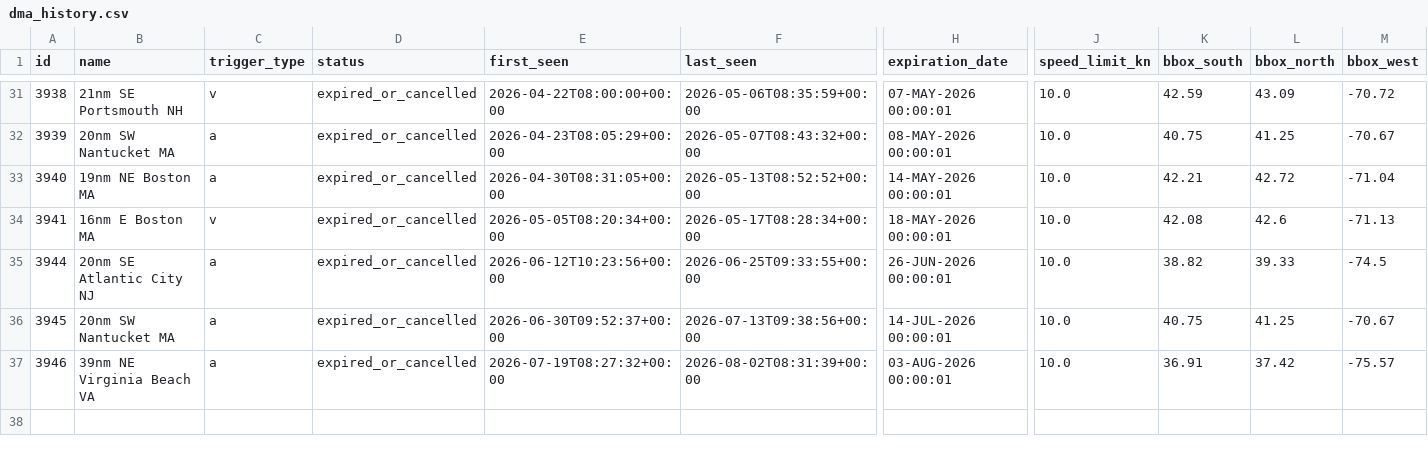
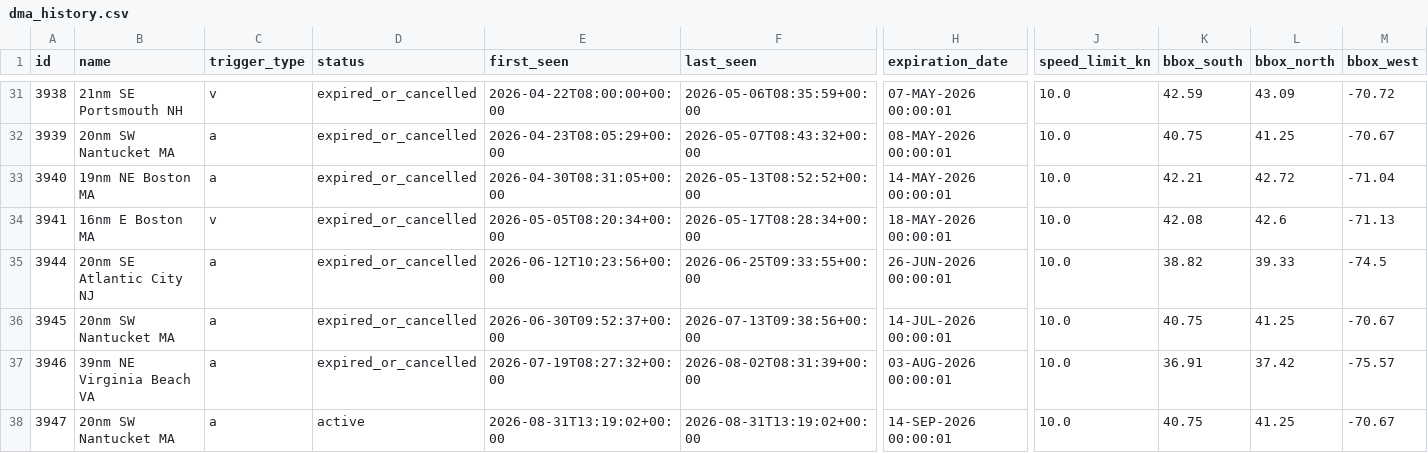
Before and after one commit to joevstaas/whale-slow-zones-tracker, a CSV file: data/dma_history.csv, drawn as a sheet; only a part is shown, gaps mark what is left out; rows hold the shown columns only; the diff names each change by its address in the sheet, - before the commit and + after, or states it on an @@ line.

```diff
--- a/data/dma_history.csv
+++ b/data/dma_history.csv
+row 38: 3947 | 20nm SW Nantucket MA | a | active | 2026-08-31T13:19:02+00:00 | 2026-08-31T13:19:02+00:00 | 14-SEP-2026 00:00:01 | 10.0 | 40.75 | 41.25 | -70.67
```
Also changed, not shown: 3 other files.
